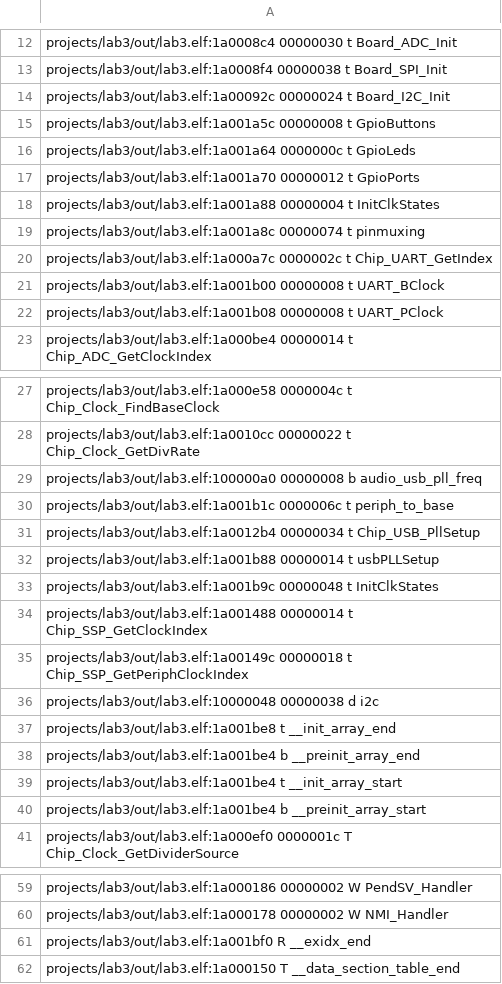
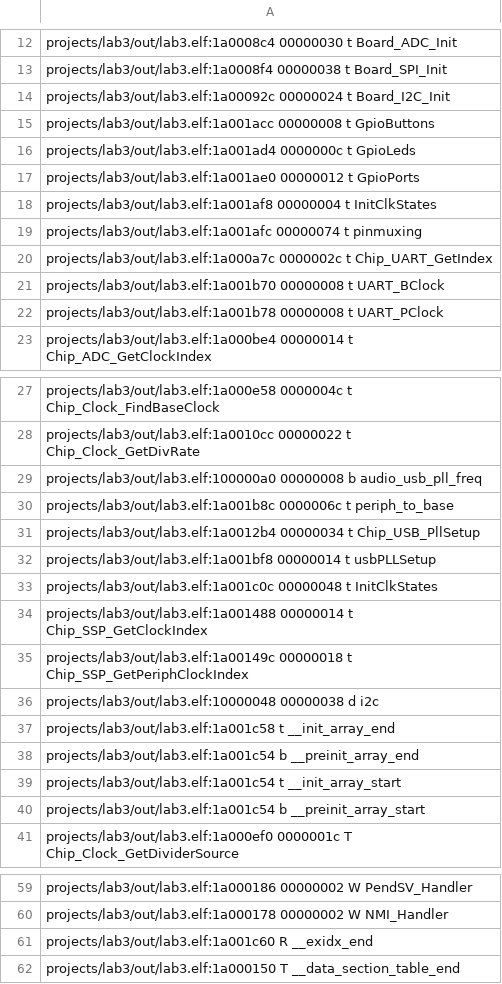
Before and after one commit to ben9652/LabTD, a CSV file: projects/lab3/out/lab3.names.csv, drawn as a sheet; only a part is shown, gaps mark what is left out; the diff covers the shown part only.

```diff
--- a/projects/lab3/out/lab3.names.csv
+++ b/projects/lab3/out/lab3.names.csv
@@ -14,10 +14,10 @@ projects/lab3/out/lab3.elf:1a0008f4 00000038 t Board_SPI_Init
 projects/lab3/out/lab3.elf:1a00092c 00000024 t Board_I2C_Init
-projects/lab3/out/lab3.elf:1a001a5c 00000008 t GpioButtons
-projects/lab3/out/lab3.elf:1a001a64 0000000c t GpioLeds
-projects/lab3/out/lab3.elf:1a001a70 00000012 t GpioPorts
-projects/lab3/out/lab3.elf:1a001a88 00000004 t InitClkStates
-projects/lab3/out/lab3.elf:1a001a8c 00000074 t pinmuxing
+projects/lab3/out/lab3.elf:1a001acc 00000008 t GpioButtons
+projects/lab3/out/lab3.elf:1a001ad4 0000000c t GpioLeds
+projects/lab3/out/lab3.elf:1a001ae0 00000012 t GpioPorts
+projects/lab3/out/lab3.elf:1a001af8 00000004 t InitClkStates
+projects/lab3/out/lab3.elf:1a001afc 00000074 t pinmuxing
 projects/lab3/out/lab3.elf:1a000a7c 0000002c t Chip_UART_GetIndex
-projects/lab3/out/lab3.elf:1a001b00 00000008 t UART_BClock
-projects/lab3/out/lab3.elf:1a001b08 00000008 t UART_PClock
+projects/lab3/out/lab3.elf:1a001b70 00000008 t UART_BClock
+projects/lab3/out/lab3.elf:1a001b78 00000008 t UART_PClock
 projects/lab3/out/lab3.elf:1a000be4 00000014 t Chip_ADC_GetClockIndex
@@ -29,6 +29,6 @@ projects/lab3/out/lab3.elf:1a0010cc 00000022 t Chip_Clock_GetDivRate
 projects/lab3/out/lab3.elf:100000a0 00000008 b audio_usb_pll_freq
-projects/lab3/out/lab3.elf:1a001b1c 0000006c t periph_to_base
+projects/lab3/out/lab3.elf:1a001b8c 0000006c t periph_to_base
 projects/lab3/out/lab3.elf:1a0012b4 00000034 t Chip_USB_PllSetup
-projects/lab3/out/lab3.elf:1a001b88 00000014 t usbPLLSetup
-projects/lab3/out/lab3.elf:1a001b9c 00000048 t InitClkStates
+projects/lab3/out/lab3.elf:1a001bf8 00000014 t usbPLLSetup
+projects/lab3/out/lab3.elf:1a001c0c 00000048 t InitClkStates
 projects/lab3/out/lab3.elf:1a001488 00000014 t Chip_SSP_GetClockIndex
@@ -36,6 +36,6 @@ projects/lab3/out/lab3.elf:1a00149c 00000018 t Chip_SSP_GetPeriphClockIndex
 projects/lab3/out/lab3.elf:10000048 00000038 d i2c
-projects/lab3/out/lab3.elf:1a001be8 t __init_array_end
-projects/lab3/out/lab3.elf:1a001be4 b __preinit_array_end
-projects/lab3/out/lab3.elf:1a001be4 t __init_array_start
-projects/lab3/out/lab3.elf:1a001be4 b __preinit_array_start
+projects/lab3/out/lab3.elf:1a001c58 t __init_array_end
+projects/lab3/out/lab3.elf:1a001c54 b __preinit_array_end
+projects/lab3/out/lab3.elf:1a001c54 t __init_array_start
+projects/lab3/out/lab3.elf:1a001c54 b __preinit_array_start
 projects/lab3/out/lab3.elf:1a000ef0 0000001c T Chip_Clock_GetDividerSource
@@ -60,3 +60,3 @@ projects/lab3/out/lab3.elf:1a000186 00000002 W PendSV_Handler
 projects/lab3/out/lab3.elf:1a000178 00000002 W NMI_Handler
-projects/lab3/out/lab3.elf:1a001bf0 R __exidx_end
+projects/lab3/out/lab3.elf:1a001c60 R __exidx_end
 projects/lab3/out/lab3.elf:1a000150 T __data_section_table_end
```
Also changed, not shown: 5 edited cells elsewhere in this file, 5 other files.
